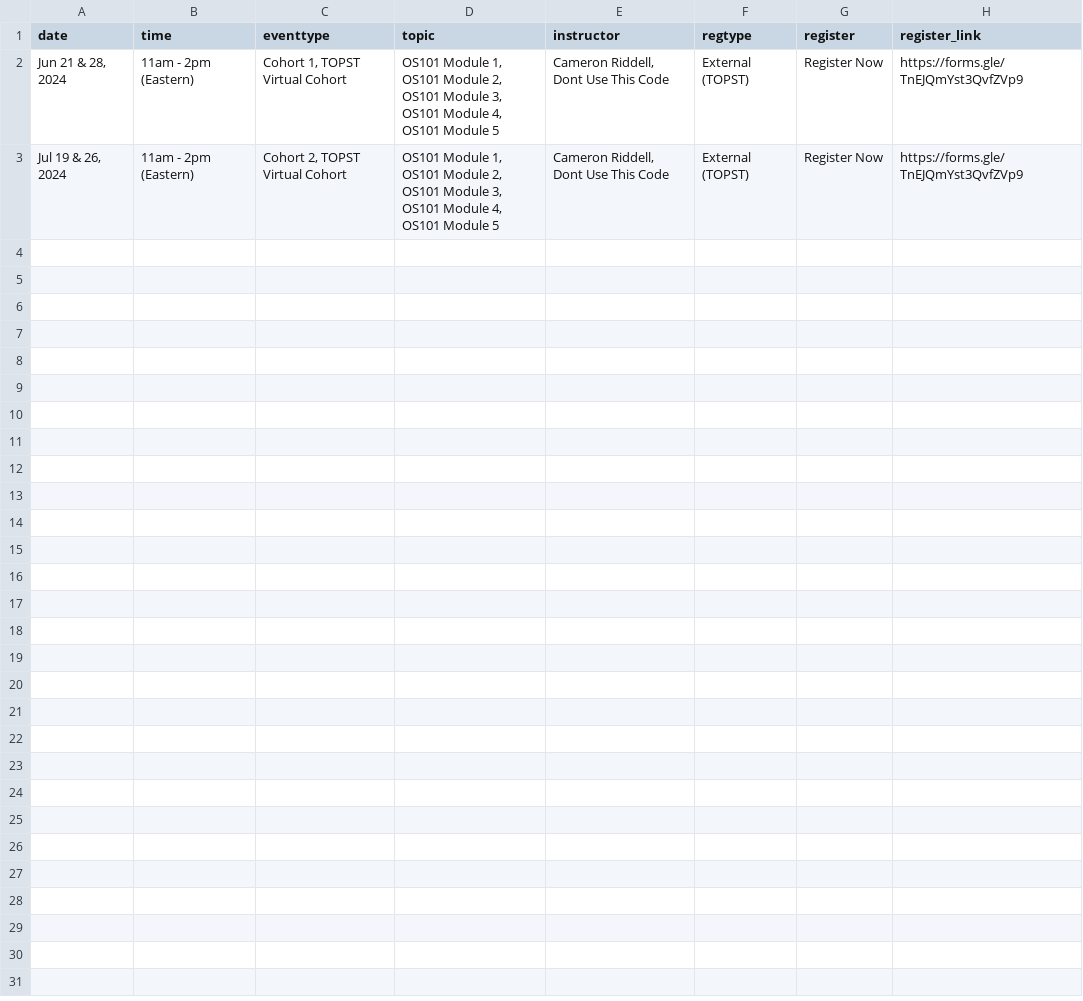
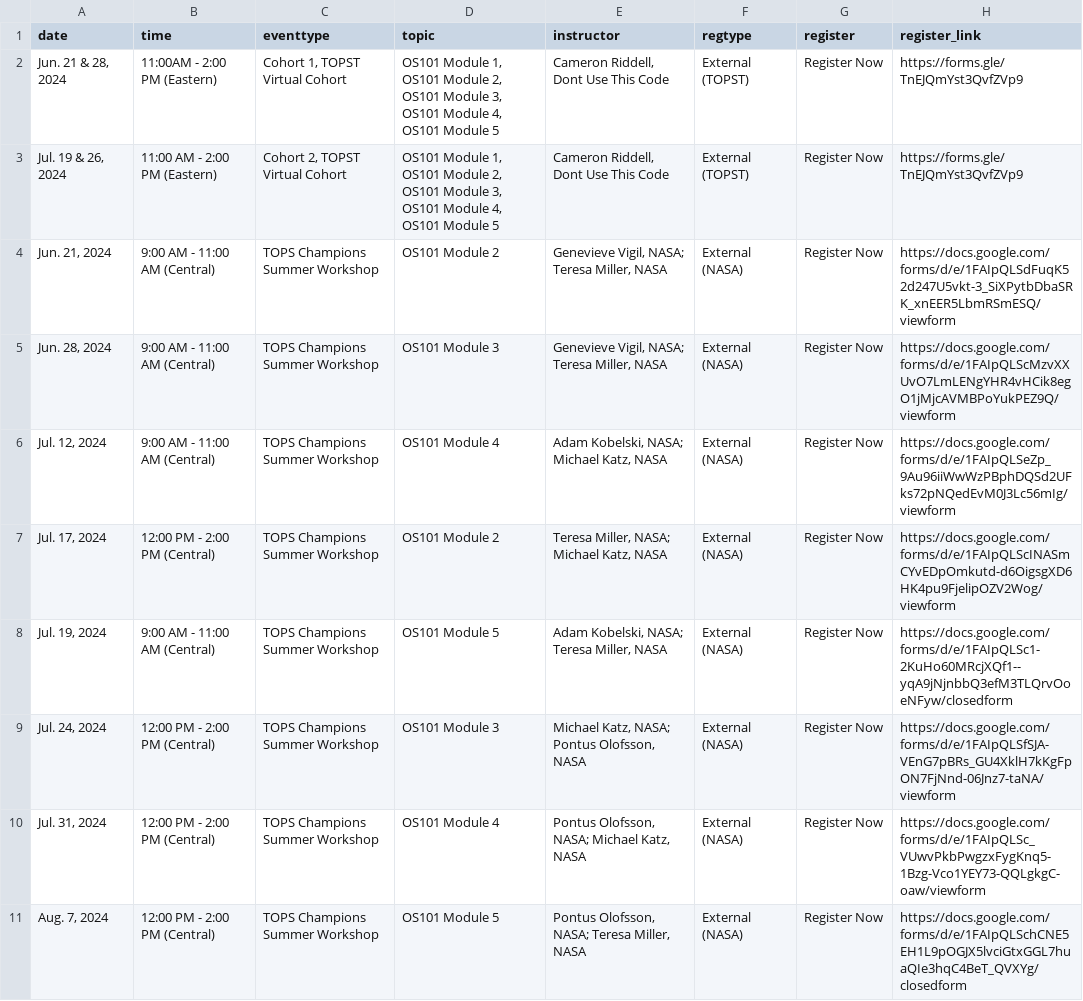
Before and after one commit to nasa/Transform-to-Open-Science, a CSV file: _data/virtual.csv, drawn as a sheet.

Commit message:
Post TOPS Champions summer workshops on 'Take OS101' page

```diff
--- a/_data/virtual.csv
+++ b/_data/virtual.csv
@@ -1,3 +1,11 @@
 date,time,eventtype,topic,instructor,regtype,register,register_link
-"Jun 21 & 28, 2024",11am - 2pm (Eastern),"Cohort 1, TOPST Virtual Cohort","OS101 Module 1, OS101 Module 2, OS101 Module 3, OS101 Module 4, OS101 Module 5","Cameron Riddell, Dont Use This Code",External (TOPST),Register Now,https://forms.gle/TnEJQmYst3QvfZVp9
-"Jul 19 & 26, 2024",11am - 2pm (Eastern),"Cohort 2, TOPST Virtual Cohort","OS101 Module 1, OS101 Module 2, OS101 Module 3, OS101 Module 4, OS101 Module 5","Cameron Riddell, Dont Use This Code",External (TOPST),Register Now,https://forms.gle/TnEJQmYst3QvfZVp9
+"Jun. 21 & 28, 2024",11:00AM - 2:00 PM (Eastern),"Cohort 1, TOPST Virtual Cohort","OS101 Module 1, OS101 Module 2, OS101 Module 3, OS101 Module 4, OS101 Module 5","Cameron Riddell, Dont Use This Code",External (TOPST),Register Now,https://forms.gle/TnEJQmYst3QvfZVp9
+"Jul. 19 & 26, 2024",11:00 AM - 2:00 PM (Eastern),"Cohort 2, TOPST Virtual Cohort","OS101 Module 1, OS101 Module 2, OS101 Module 3, OS101 Module 4, OS101 Module 5","Cameron Riddell, Dont Use This Code",External (TOPST),Register Now,https://forms.gle/TnEJQmYst3QvfZVp9
+"Jun. 21, 2024",9:00 AM - 11:00 AM (Central),TOPS Champions Summer Workshop,OS101 Module 2,"Genevieve Vigil, NASA; Teresa Miller, NASA",External (NASA),Register Now,https://docs.google.com/forms/d/e/1FAIpQLSdFuqK52d247U5vkt-3_SiXPytbDbaSRK_xnEER5LbmRSmESQ/viewform
+"Jun. 28, 2024",9:00 AM - 11:00 AM (Central),TOPS Champions Summer Workshop,OS101 Module 3,"Genevieve Vigil, NASA; Teresa Miller, NASA",External (NASA),Register Now,https://docs.google.com/forms/d/e/1FAIpQLScMzvXXUvO7LmLENgYHR4vHCik8egO1jMjcAVMBPoYukPEZ9Q/viewform
+"Jul. 12, 2024",9:00 AM - 11:00 AM (Central),TOPS Champions Summer Workshop,OS101 Module 4,"Adam Kobelski, NASA; Michael Katz, NASA",External (NASA),Register Now,https://docs.google.com/forms/d/e/1FAIpQLSeZp_9Au96iiWwWzPBphDQSd2UFks72pNQedEvM0J3Lc56mIg/viewform
+"Jul. 17, 2024",12:00 PM - 2:00 PM (Central),TOPS Champions Summer Workshop,OS101 Module 2,"Teresa Miller, NASA; Michael Katz, NASA",External (NASA),Register Now,https://docs.google.com/forms/d/e/1FAIpQLScINASmCYvEDpOmkutd-d6OigsgXD6HK4pu9FjelipOZV2Wog/viewform
+"Jul. 19, 2024",9:00 AM - 11:00 AM (Central),TOPS Champions Summer Workshop,OS101 Module 5,"Adam Kobelski, NASA; Teresa Miller, NASA",External (NASA),Register Now,https://docs.google.com/forms/d/e/1FAIpQLSc1-2KuHo60MRcjXQf1--yqA9jNjnbbQ3efM3TLQrvOoeNFyw/closedform
+"Jul. 24, 2024",12:00 PM - 2:00 PM (Central),TOPS Champions Summer Workshop,OS101 Module 3,"Michael Katz, NASA; Pontus Olofsson, NASA",External (NASA),Register Now,https://docs.google.com/forms/d/e/1FAIpQLSfSJA-VEnG7pBRs_GU4XklH7kKgFpON7FjNnd-06Jnz7-taNA/viewform
+"Jul. 31, 2024",12:00 PM - 2:00 PM (Central),TOPS Champions Summer Workshop,OS101 Module 4,"Pontus Olofsson, NASA; Michael Katz, NASA",External (NASA),Register Now,https://docs.google.com/forms/d/e/1FAIpQLSc_VUwvPkbPwgzxFygKnq5-1Bzg-Vco1YEY73-QQLgkgC-oaw/viewform
+"Aug. 7, 2024",12:00 PM - 2:00 PM (Central),TOPS Champions Summer Workshop,OS101 Module 5,"Pontus Olofsson, NASA; Teresa Miller, NASA",External (NASA),Register Now,https://docs.google.com/forms/d/e/1FAIpQLSchCNE5EH1L9pOGJX5lvciGtxGGL7huaQIe3hqC4BeT_QVXYg/closedform
```
Also changed, not shown: _data/inperson.csv, 1 other file.
